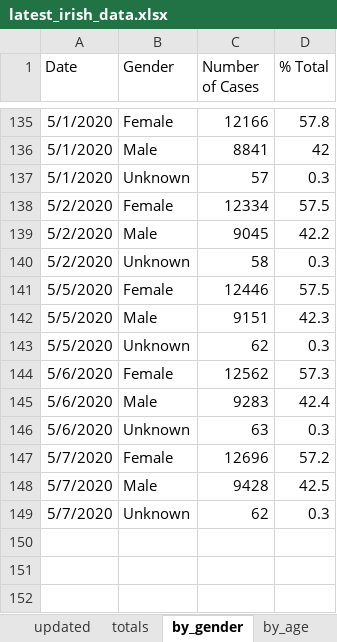
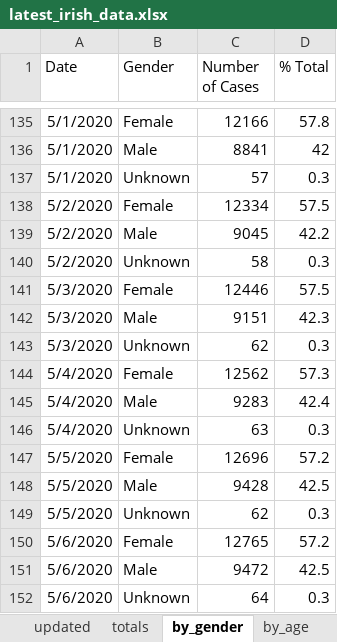
Before and after one commit to hamilton-institute/covid19ireland, an Excel workbook: shiny/covid19_hamilton/latest_irish_data.xlsx, sheet by_gender, drawn as a sheet; only a part is shown, gaps mark what is left out; values as stored, in another font and other column widths than the file's, no borders; removed rows and columns are numbered as before the commit, all else as after; the diff names each change by its address in the sheet, - before the commit and + after, or states it on an @@ line.

```diff
--- a/shiny/covid19_hamilton/latest_irish_data.xlsx (sheet by_gender)
+++ b/shiny/covid19_hamilton/latest_irish_data.xlsx (sheet by_gender)
-A141:A142 (Date): 5/5/2020
+A141:A142 (Date): 5/3/2020
+row 143: 5/3/2020 | Unknown | 62 | 0.3
+row 144: 5/4/2020 | Female | 12562 | 57.3
+row 145: 5/4/2020 | Male | 9283 | 42.4
+row 146: 5/4/2020 | Unknown | 63 | 0.3
+row 147: 5/5/2020 | Female | 12696 | 57.2
+row 148: 5/5/2020 | Male | 9428 | 42.5
-C150 (Number of Cases): 12562
+C150 (Number of Cases): 12765
-D150 (% Total): 57.3
+D150 (% Total): 57.2
-C151 (Number of Cases): 9283
+C151 (Number of Cases): 9472
-D151 (% Total): 42.4
+D151 (% Total): 42.5
-C152 (Number of Cases): 63
+C152 (Number of Cases): 64
-row 147: 5/7/2020 | Female | 12696 | 57.2
-row 148: 5/7/2020 | Male | 9428 | 42.5
-row 149: 5/7/2020 | Unknown | 62 | 0.3
```
Also changed, not shown: sheet by_county, sheet by_age, sheet NI_district, sheet totals, sheet by_transmission, sheet NI_totals, 1 more sheet, other sheet tabs, formulas that keep their value, 4 other files.
